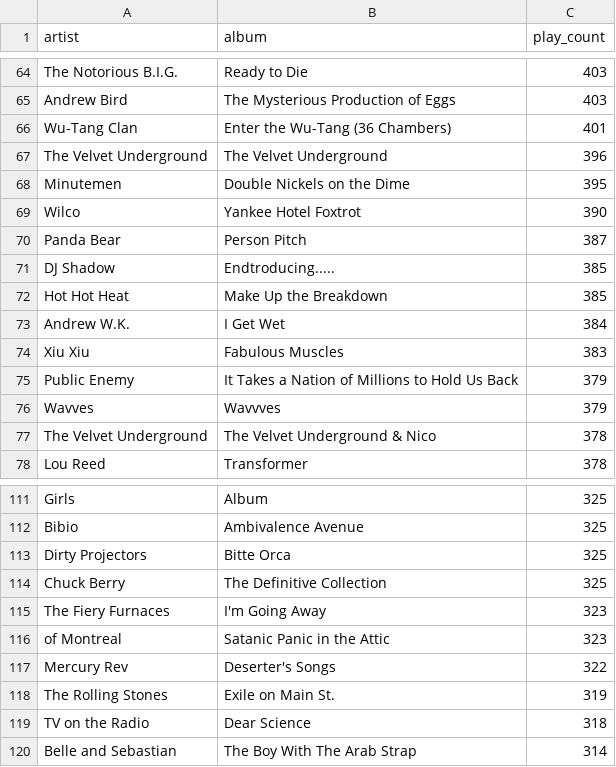
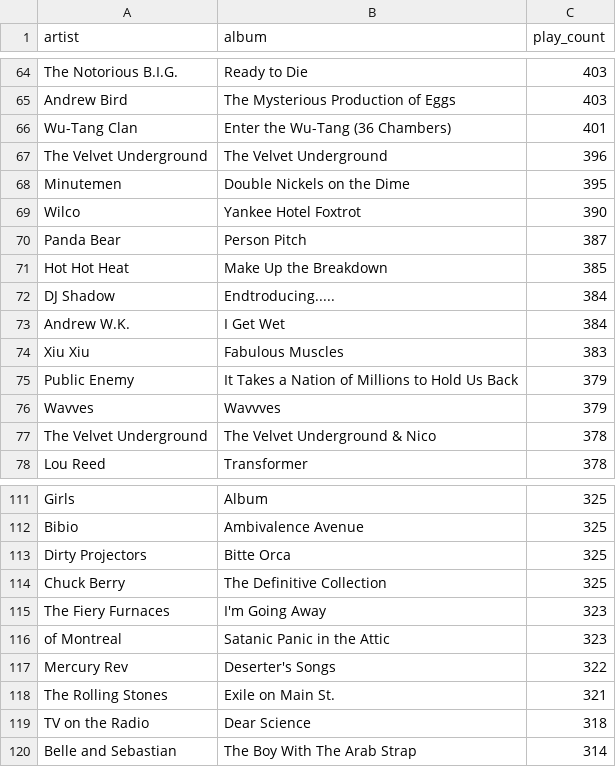
Before and after one commit to gboeing/data-visualization, a CSV file: lastfm-listening-history/data/lastfm_top_albums.csv, drawn as a sheet; only a part is shown, gaps mark what is left out.

```diff
--- a/lastfm-listening-history/data/lastfm_top_albums.csv
+++ b/lastfm-listening-history/data/lastfm_top_albums.csv
@@ -70,4 +70,4 @@ Wilco,Yankee Hotel Foxtrot,390
 Panda Bear,Person Pitch,387
-DJ Shadow,Endtroducing.....,385
 Hot Hot Heat,Make Up the Breakdown,385
+DJ Shadow,Endtroducing.....,384
 Andrew W.K.,I Get Wet,384
@@ -117,3 +117,3 @@ of Montreal,Satanic Panic in the Attic,323
 Mercury Rev,Deserter's Songs,322
-The Rolling Stones,Exile on Main St.,319
+The Rolling Stones,Exile on Main St.,321
 TV on the Radio,Dear Science,318
```
Also changed, not shown: lastfm-listening-history/data/lastfm_top_artists.csv, 19 other files.
